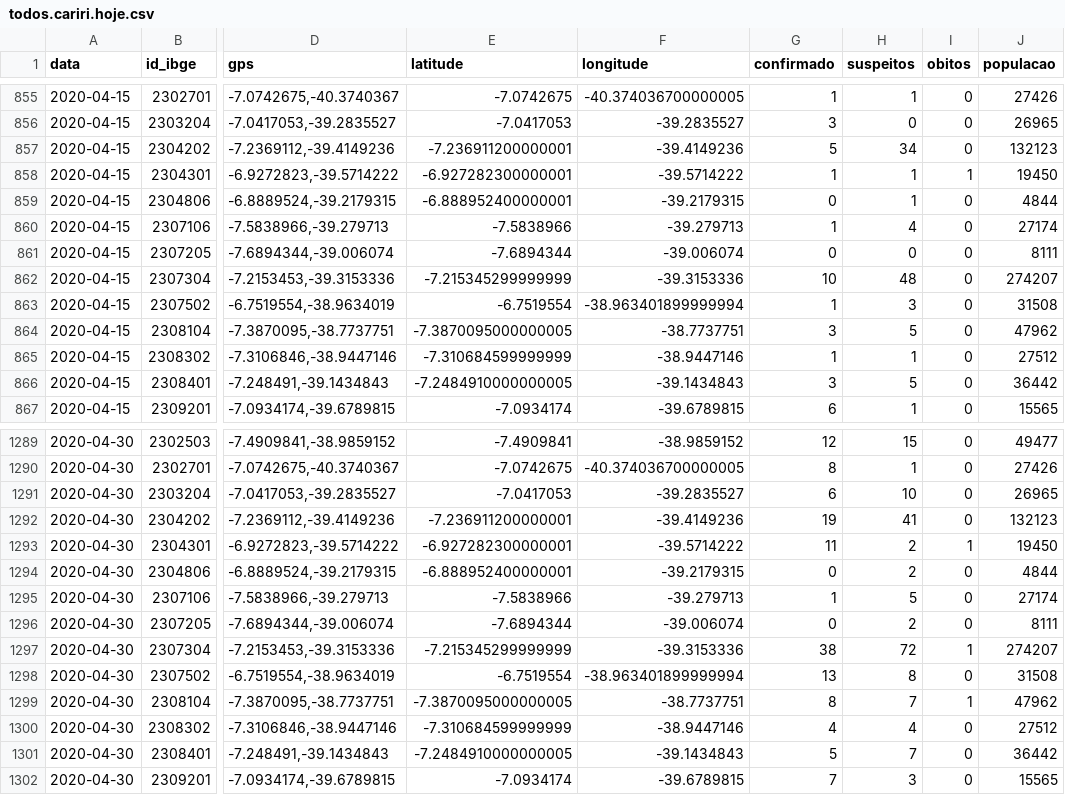
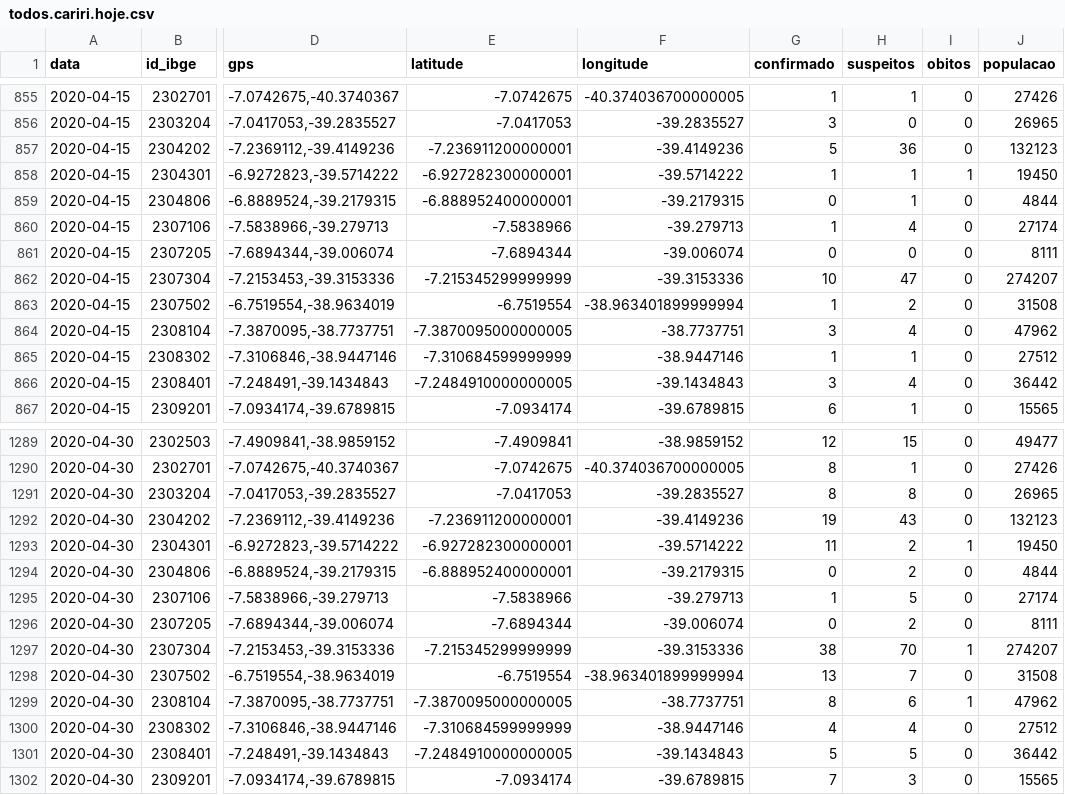
Before and after one commit to rafaelperazzo/covid19, a CSV file: todos.cariri.hoje.csv, drawn as a sheet; only a part is shown, gaps mark what is left out; the diff covers the shown part only; the diff names each change by its address in the sheet, - before the commit and + after, or states it on an @@ line.

```diff
--- a/todos.cariri.hoje.csv
+++ b/todos.cariri.hoje.csv
-H857 (suspeitos): 34
+H857 (suspeitos): 36
-H862 (suspeitos): 48
+H862 (suspeitos): 47
-H863 (suspeitos): 3
+H863 (suspeitos): 2
-H864 (suspeitos): 5
+H864 (suspeitos): 4
-H866 (suspeitos): 5
+H866 (suspeitos): 4
-G1291 (confirmado): 6
+G1291 (confirmado): 8
-H1291 (suspeitos): 10
+H1291 (suspeitos): 8
-H1292 (suspeitos): 41
+H1292 (suspeitos): 43
-H1297 (suspeitos): 72
+H1297 (suspeitos): 70
-H1298 (suspeitos): 8
+H1298 (suspeitos): 7
-H1299 (suspeitos): 7
+H1299 (suspeitos): 6
-H1301 (suspeitos): 7
+H1301 (suspeitos): 5
```
Also changed, not shown: 101 edited cells elsewhere in this file, 5 other files.
